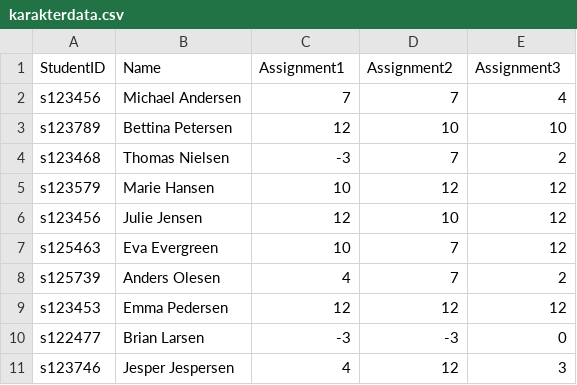
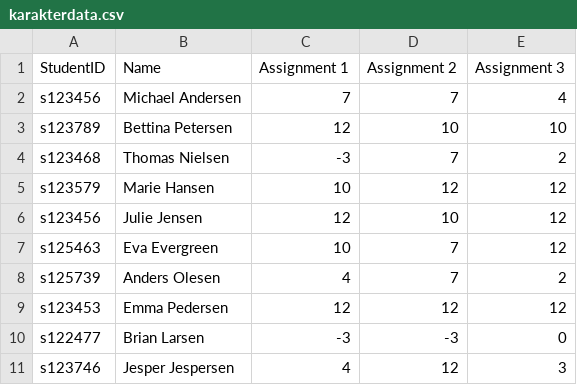
Before and after one commit to Elisabeth-A-C/Projekt-2, a CSV file: karakterdata.csv, drawn as a sheet.

```diff
--- a/karakterdata.csv
+++ b/karakterdata.csv
@@ -1,2 +1,2 @@
-StudentID,Name,Assignment1,Assignment2,Assignment3
+StudentID,Name,Assignment 1,Assignment 2,Assignment 3
 s123456,Michael Andersen,7,7,4
```
Also changed, not shown: anotherKarakterData.csv, moreData.csv, 3 other files.
